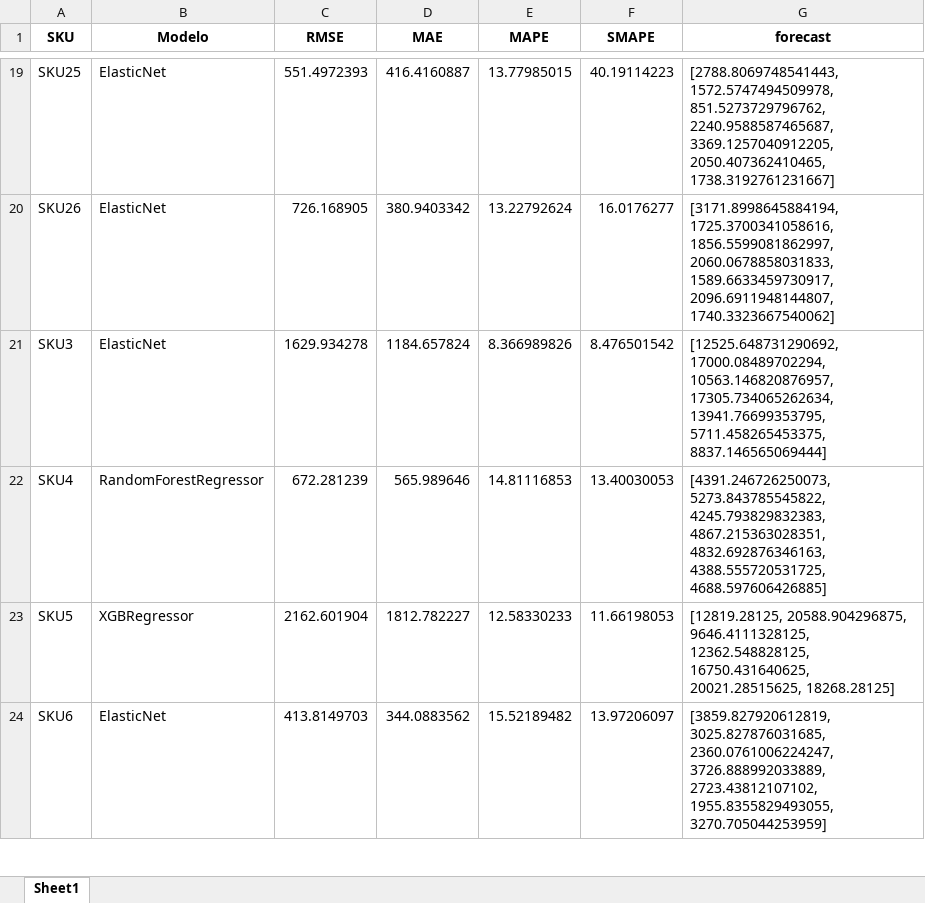
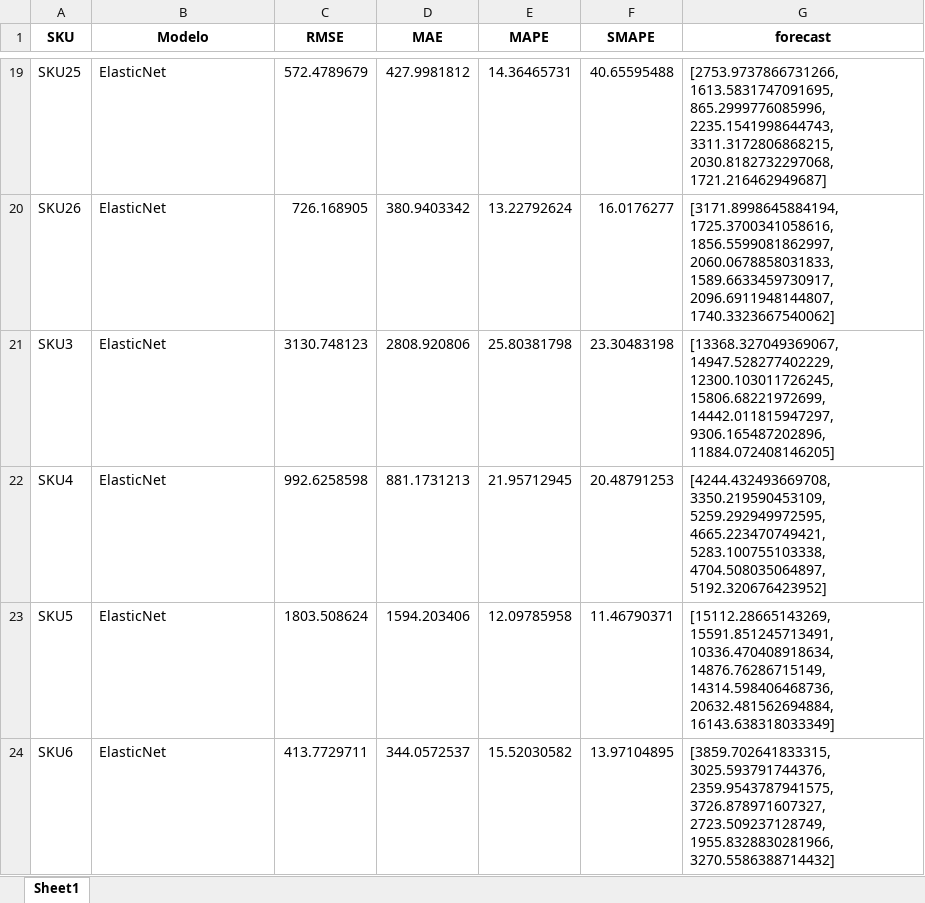
Before and after one commit to JhonattanReales21/innv_tec_1_icesi, an Excel workbook: data/output/forecast_results_ml.xlsx, sheet Sheet1, drawn as a sheet; only a part is shown, gaps mark what is left out; values as stored, in another font and other column widths than the file's, no borders; the diff covers the shown part only; the diff names each change by its address in the sheet, - before the commit and + after, or states it on an @@ line.

Commit message:
ML models results

```diff
--- a/data/output/forecast_results_ml.xlsx (sheet Sheet1)
+++ b/data/output/forecast_results_ml.xlsx (sheet Sheet1)
-C19 (RMSE): 551.4972393
+C19 (RMSE): 572.4789679
-D19 (MAE): 416.4160887
+D19 (MAE): 427.9981812
-E19 (MAPE): 13.77985015
+E19 (MAPE): 14.36465731
-F19 (SMAPE): 40.19114223
+F19 (SMAPE): 40.65595488
-G19 (forecast): [2788.8069748541443, 1572.5747494509978, 851.5273729796762, 2240.9588587465687, 3369.1257040912205, 2050.407362410465, 1738.3192761231667]
+G19 (forecast): [2753.9737866731266, 1613.5831747091695, 865.2999776085996, 2235.1541998644743, 3311.3172806868215, 2030.8182732297068, 1721.216462949687]
-C21 (RMSE): 1629.934278
+C21 (RMSE): 3130.748123
-D21 (MAE): 1184.657824
+D21 (MAE): 2808.920806
-E21 (MAPE): 8.366989826
+E21 (MAPE): 25.80381798
-F21 (SMAPE): 8.476501542
+F21 (SMAPE): 23.30483198
-G21 (forecast): [12525.648731290692, 17000.08489702294, 10563.146820876957, 17305.734065262634, 13941.76699353795, 5711.458265453375, 8837.146565069444]
+G21 (forecast): [13368.327049369067, 14947.528277402229, 12300.103011726245, 15806.68221972699, 14442.011815947297, 9306.165487202896, 11884.072408146205]
-B22 (Modelo): RandomForestRegressor
+B22 (Modelo): ElasticNet
-C22 (RMSE): 672.281239
+C22 (RMSE): 992.6258598
-D22 (MAE): 565.989646
+D22 (MAE): 881.1731213
-E22 (MAPE): 14.81116853
+E22 (MAPE): 21.95712945
-F22 (SMAPE): 13.40030053
+F22 (SMAPE): 20.48791253
-G22 (forecast): [4391.246726250073, 5273.843785545822, 4245.793829832383, 4867.215363028351, 4832.692876346163, 4388.555720531725, 4688.597606426885]
+G22 (forecast): [4244.432493669708, 3350.219590453109, 5259.292949972595, 4665.223470749421, 5283.100755103338, 4704.508035064897, 5192.320676423952]
-B23 (Modelo): XGBRegressor
+B23 (Modelo): ElasticNet
-C23 (RMSE): 2162.601904
+C23 (RMSE): 1803.508624
-D23 (MAE): 1812.782227
+D23 (MAE): 1594.203406
-E23 (MAPE): 12.58330233
+E23 (MAPE): 12.09785958
-F23 (SMAPE): 11.66198053
+F23 (SMAPE): 11.46790371
-G23 (forecast): [12819.28125, 20588.904296875, 9646.4111328125, 12362.548828125, 16750.431640625, 20021.28515625, 18268.28125]
+G23 (forecast): [15112.28665143269, 15591.851245713491, 10336.470408918634, 14876.76286715149, 14314.598406468736, 20632.481562694884, 16143.638318033349]
-C24 (RMSE): 413.8149703
+C24 (RMSE): 413.7729711
-D24 (MAE): 344.0883562
+D24 (MAE): 344.0572537
-E24 (MAPE): 15.52189482
+E24 (MAPE): 15.52030582
-F24 (SMAPE): 13.97206097
+F24 (SMAPE): 13.97104895
-G24 (forecast): [3859.827920612819, 3025.827876031685, 2360.0761006224247, 3726.888992033889, 2723.43812107102, 1955.8355829493055, 3270.705044253959]
+G24 (forecast): [3859.702641833315, 3025.593791744376, 2359.9543787941575, 3726.878971607327, 2723.509237128749, 1955.8328830281966, 3270.5586388714432]
```
Also changed, not shown: 103 edited cells elsewhere in this sheet, data/output/df_ML_best_models.xlsx, data/output/df_ML_models_results.xlsx, 1 other file.
